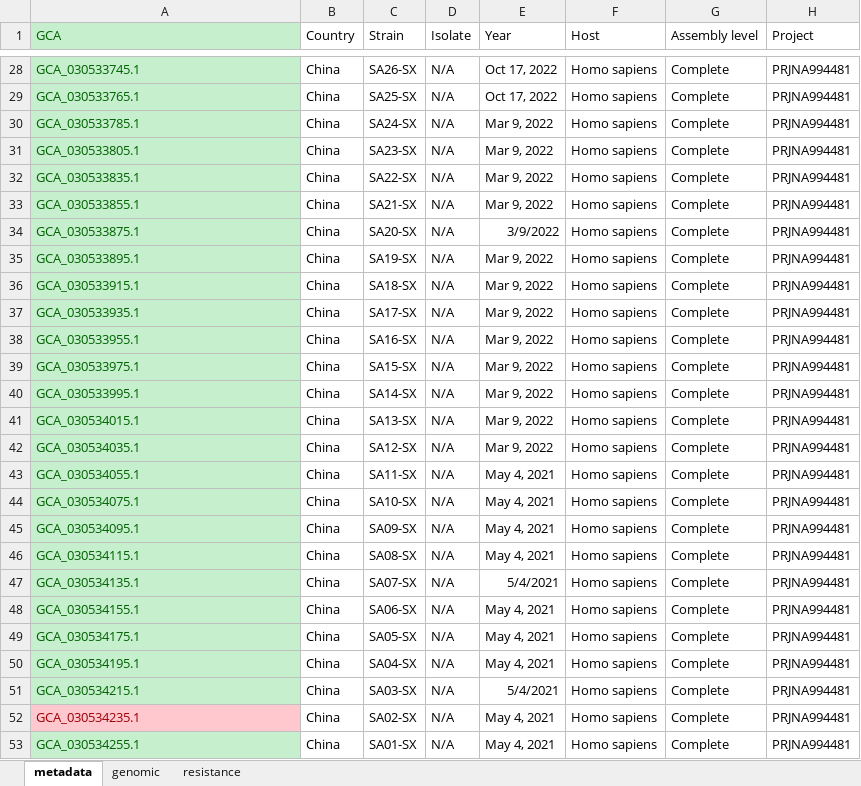
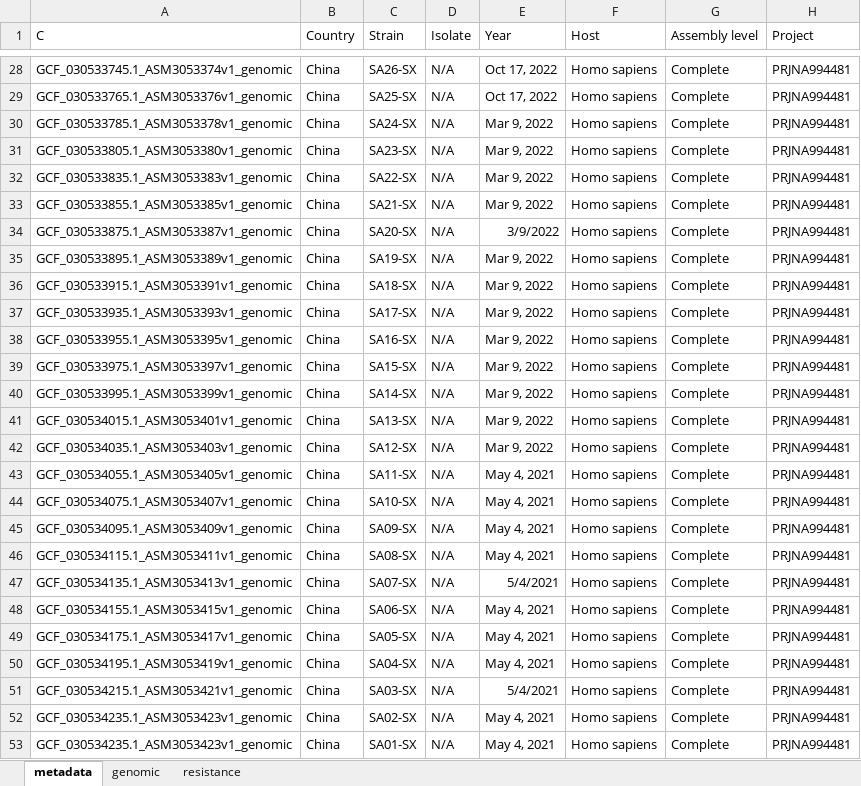
Before and after one commit to alignmark/treedata-book, an Excel workbook: vanessa_ccir_3.xlsx, sheet metadata, drawn as a sheet; only a part is shown, gaps mark what is left out; values as stored, in another font and other column widths than the file's, no borders; the diff covers the shown part only; the diff names each change by its address in the sheet, - before the commit and + after, or states it on an @@ line.

```diff
--- a/vanessa_ccir_3.xlsx (sheet metadata)
+++ b/vanessa_ccir_3.xlsx (sheet metadata)
-A1: GCA
+A1: C
@@ A1 fill: #C6EFCE → none, text colour: #006100 → black @@
@@ A28:A51 fill: #C6EFCE → none, text colour: #006100 → black @@
-A28 (C): GCA_030533745.1
+A28 (C): GCF_030533745.1_ASM3053374v1_genomic
-A29 (C): GCA_030533765.1
+A29 (C): GCF_030533765.1_ASM3053376v1_genomic
-A30 (C): GCA_030533785.1
+A30 (C): GCF_030533785.1_ASM3053378v1_genomic
-A31 (C): GCA_030533805.1
+A31 (C): GCF_030533805.1_ASM3053380v1_genomic
-A32 (C): GCA_030533835.1
+A32 (C): GCF_030533835.1_ASM3053383v1_genomic
-A33 (C): GCA_030533855.1
+A33 (C): GCF_030533855.1_ASM3053385v1_genomic
-A34 (C): GCA_030533875.1
+A34 (C): GCF_030533875.1_ASM3053387v1_genomic
-A35 (C): GCA_030533895.1
+A35 (C): GCF_030533895.1_ASM3053389v1_genomic
-A36 (C): GCA_030533915.1
+A36 (C): GCF_030533915.1_ASM3053391v1_genomic
-A37 (C): GCA_030533935.1
+A37 (C): GCF_030533935.1_ASM3053393v1_genomic
-A38 (C): GCA_030533955.1
+A38 (C): GCF_030533955.1_ASM3053395v1_genomic
-A39 (C): GCA_030533975.1
+A39 (C): GCF_030533975.1_ASM3053397v1_genomic
-A40 (C): GCA_030533995.1
+A40 (C): GCF_030533995.1_ASM3053399v1_genomic
-A41 (C): GCA_030534015.1
+A41 (C): GCF_030534015.1_ASM3053401v1_genomic
-A42 (C): GCA_030534035.1
+A42 (C): GCF_030534035.1_ASM3053403v1_genomic
-A43 (C): GCA_030534055.1
+A43 (C): GCF_030534055.1_ASM3053405v1_genomic
-A44 (C): GCA_030534075.1
+A44 (C): GCF_030534075.1_ASM3053407v1_genomic
-A45 (C): GCA_030534095.1
+A45 (C): GCF_030534095.1_ASM3053409v1_genomic
-A46 (C): GCA_030534115.1
+A46 (C): GCF_030534115.1_ASM3053411v1_genomic
-A47 (C): GCA_030534135.1
+A47 (C): GCF_030534135.1_ASM3053413v1_genomic
-A48 (C): GCA_030534155.1
+A48 (C): GCF_030534155.1_ASM3053415v1_genomic
-A49 (C): GCA_030534175.1
+A49 (C): GCF_030534175.1_ASM3053417v1_genomic
-A50 (C): GCA_030534195.1
+A50 (C): GCF_030534195.1_ASM3053419v1_genomic
-A51 (C): GCA_030534215.1
+A51 (C): GCF_030534215.1_ASM3053421v1_genomic
-A52 (C): GCA_030534235.1
+A52 (C): GCF_030534235.1_ASM3053423v1_genomic
@@ A52 fill: #FFC7CE → none, text colour: #9C0006 → black @@
-A53 (C): GCA_030534255.1
+A53 (C): GCF_030534235.1_ASM3053423v1_genomic
@@ A53 fill: #C6EFCE → none, text colour: #006100 → black @@
```
Also changed, not shown: 26 edited cells and cell formats elsewhere in this sheet, sheet resistance, sheet genomic.
